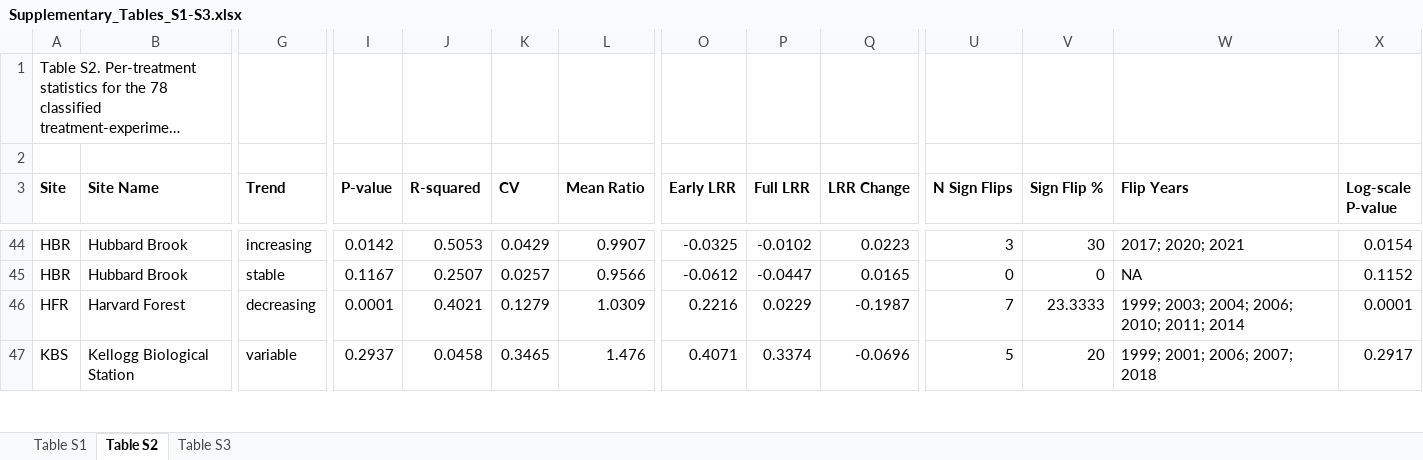
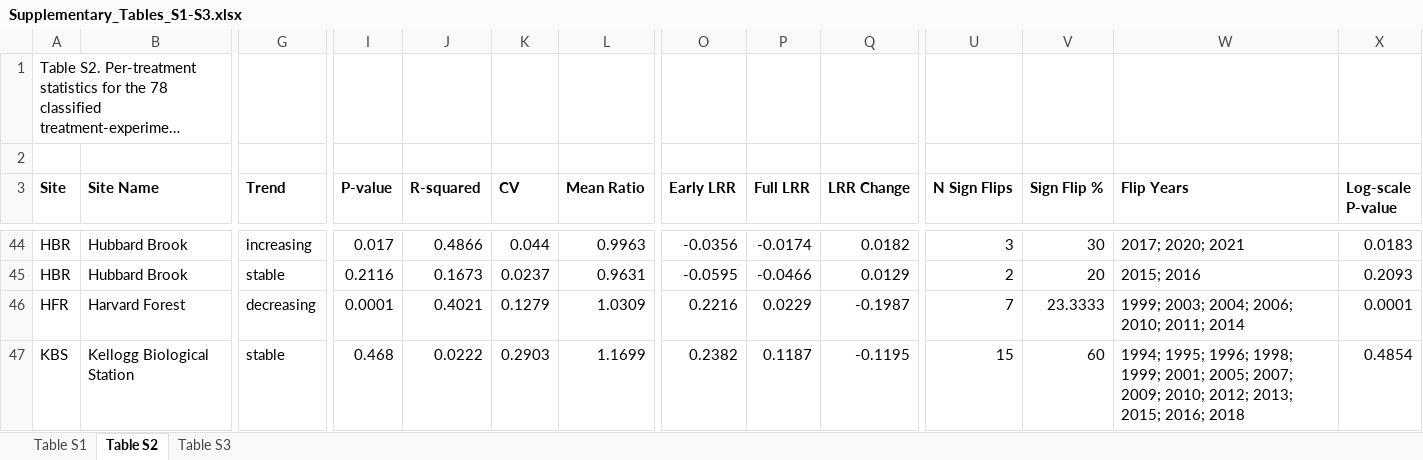
Before and after one commit to lter/ssecr-c-cycling, an Excel workbook: docs/supplement/Supplementary_Tables_S1-S3.xlsx, sheet Table S2, drawn as a sheet; only a part is shown, gaps mark what is left out; long unchanged cells end in …; values as stored, in another font and other column widths than the file's, no borders; the diff covers the shown part only; the diff names each change by its address in the sheet, - before the commit and + after, or states it on an @@ line.

```diff
--- a/docs/supplement/Supplementary_Tables_S1-S3.xlsx (sheet Table S2)
+++ b/docs/supplement/Supplementary_Tables_S1-S3.xlsx (sheet Table S2)
-I44 (P-value): 0.0142
+I44 (P-value): 0.017
-J44 (R-squared): 0.5053
+J44 (R-squared): 0.4866
-K44 (CV): 0.0429
+K44 (CV): 0.044
-L44 (Mean Ratio): 0.9907
+L44 (Mean Ratio): 0.9963
-O44 (Early LRR): -0.0325
+O44 (Early LRR): -0.0356
-P44 (Full LRR): -0.0102
+P44 (Full LRR): -0.0174
-Q44 (LRR Change): 0.0223
+Q44 (LRR Change): 0.0182
-X44 (Log-scale P-value): 0.0154
+X44 (Log-scale P-value): 0.0183
-I45 (P-value): 0.1167
+I45 (P-value): 0.2116
-J45 (R-squared): 0.2507
+J45 (R-squared): 0.1673
-K45 (CV): 0.0257
+K45 (CV): 0.0237
-L45 (Mean Ratio): 0.9566
+L45 (Mean Ratio): 0.9631
-O45 (Early LRR): -0.0612
+O45 (Early LRR): -0.0595
-P45 (Full LRR): -0.0447
+P45 (Full LRR): -0.0466
-Q45 (LRR Change): 0.0165
+Q45 (LRR Change): 0.0129
-U45 (N Sign Flips): 0
+U45 (N Sign Flips): 2
-V45 (Sign Flip %): 0
+V45 (Sign Flip %): 20
-W45 (Flip Years): NA
+W45 (Flip Years): 2015; 2016
-X45 (Log-scale P-value): 0.1152
+X45 (Log-scale P-value): 0.2093
-G47 (Trend): variable
+G47 (Trend): stable
-I47 (P-value): 0.2937
+I47 (P-value): 0.468
-J47 (R-squared): 0.0458
+J47 (R-squared): 0.0222
-K47 (CV): 0.3465
+K47 (CV): 0.2903
-L47 (Mean Ratio): 1.476
+L47 (Mean Ratio): 1.1699
-O47 (Early LRR): 0.4071
+O47 (Early LRR): 0.2382
-P47 (Full LRR): 0.3374
+P47 (Full LRR): 0.1187
-Q47 (LRR Change): -0.0696
+Q47 (LRR Change): -0.1195
-U47 (N Sign Flips): 5
+U47 (N Sign Flips): 15
-V47 (Sign Flip %): 20
+V47 (Sign Flip %): 60
-W47 (Flip Years): 1999; 2001; 2006; 2007; 2018
+W47 (Flip Years): 1994; 1995; 1996; 1998; 1999; 2001; 2005; 2007; 2009; 2010; 2012; 2013; 2015; 2016; 2018
-X47 (Log-scale P-value): 0.2917
+X47 (Log-scale P-value): 0.4854
```
Also changed, not shown: 1 removed row and 140 edited cells elsewhere in this sheet, sheet Table S3, sheet Table S1, 8 other files.
